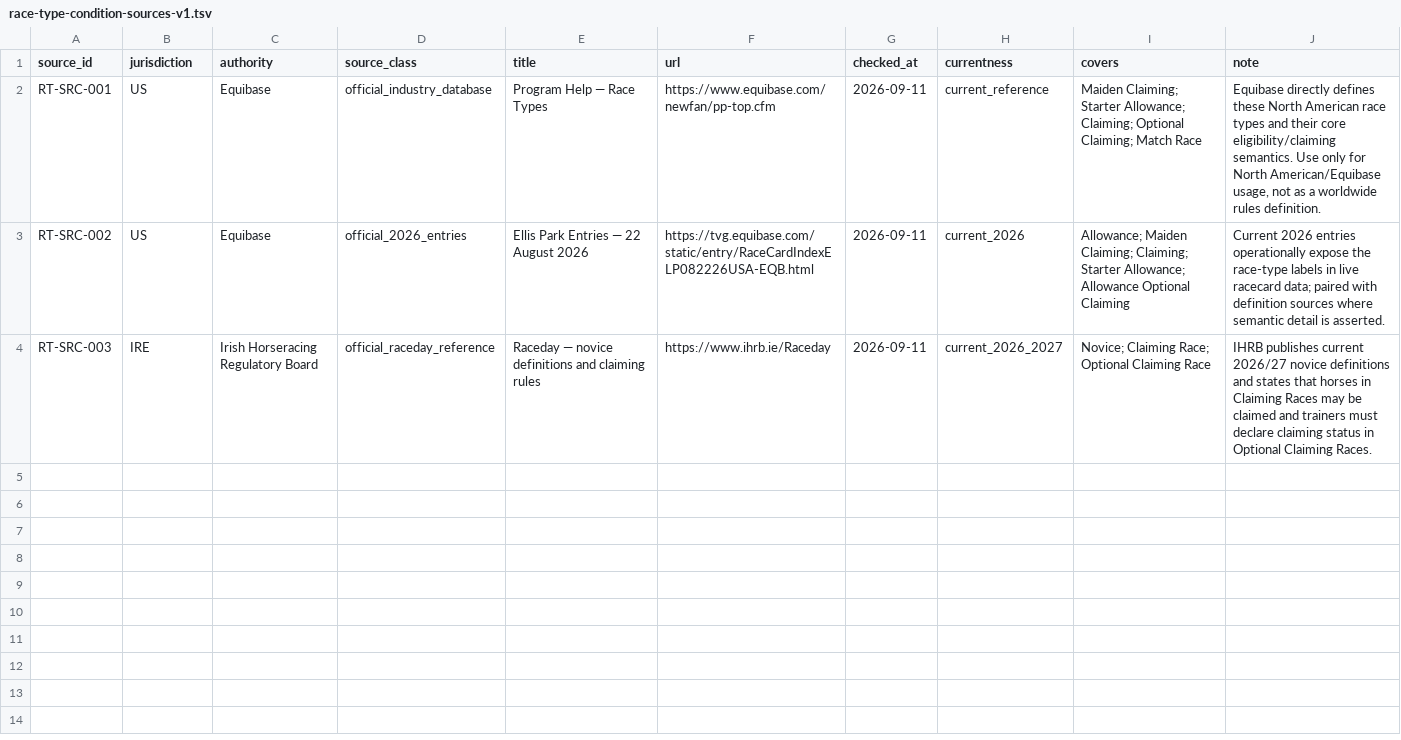
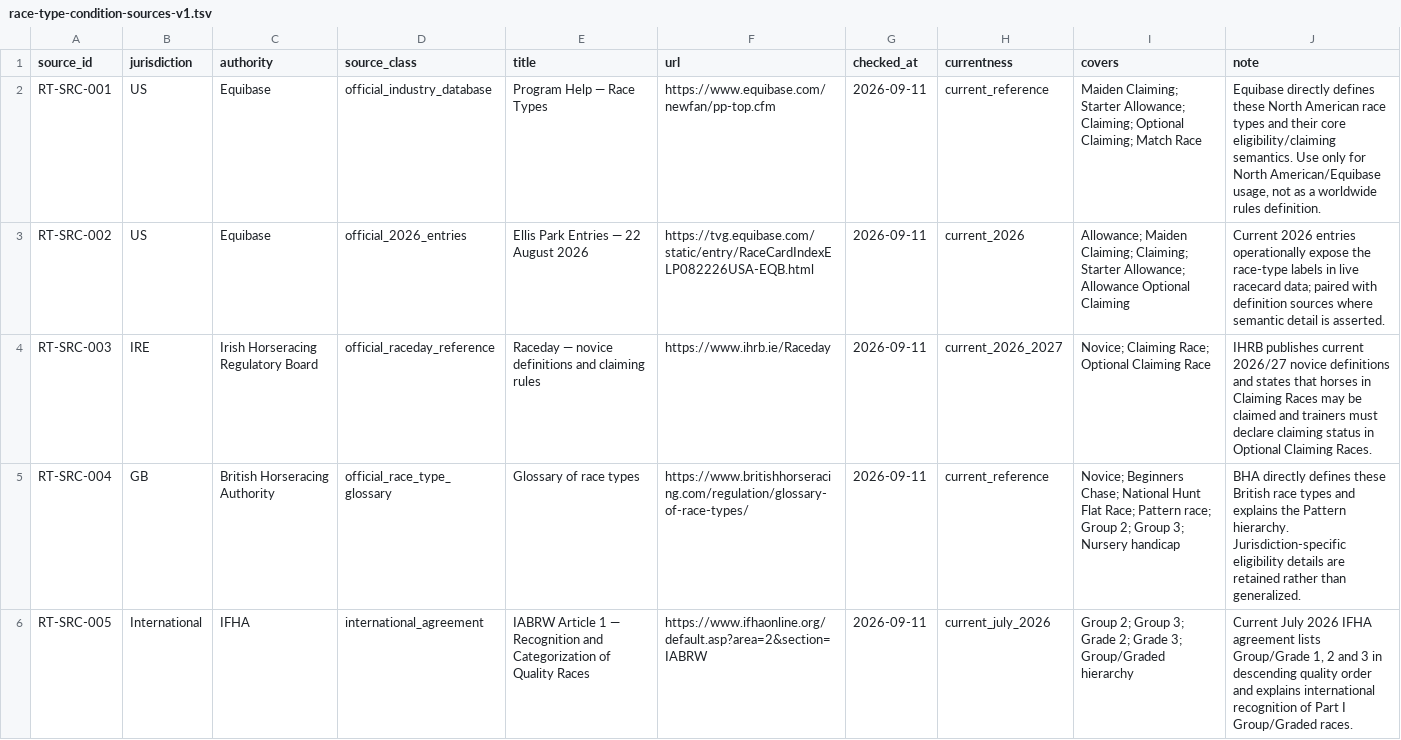
Before and after one commit to badjoke-lab/where-horses-run, a TSV file: data/glossary-master/sources/race-type-condition-sources-v1.tsv, drawn as a sheet.

Commit message:
data: extend race-type authority sources

```diff
--- a/data/glossary-master/sources/race-type-condition-sources-v1.tsv
+++ b/data/glossary-master/sources/race-type-condition-sources-v1.tsv
@@ -4 +4,3 @@ RT-SRC-002	US	Equibase	official_2026_entries	Ellis Park Entries — 22 August 20
 RT-SRC-003	IRE	Irish Horseracing Regulatory Board	official_raceday_reference	Raceday — novice definitions and claiming rules	https://www.ihrb.ie/Raceday	2026-09-11	current_2026_2027	Novice; Claiming Race; Optional Claiming Race	IHRB publishes current 2026/27 novice definitions and states that horses in Claiming Races may be claimed and trainers must declare claiming status in Optional Claiming Races.
+RT-SRC-004	GB	British Horseracing Authority	official_race_type_glossary	Glossary of race types	https://www.britishhorseracing.com/regulation/glossary-of-race-types/	2026-09-11	current_reference	Novice; Beginners Chase; National Hunt Flat Race; Pattern race; Group 2; Group 3; Nursery handicap	BHA directly defines these British race types and explains the Pattern hierarchy. Jurisdiction-specific eligibility details are retained rather than generalized.
+RT-SRC-005	International	IFHA	international_agreement	IABRW Article 1 — Recognition and Categorization of Quality Races	https://www.ifhaonline.org/default.asp?area=2&section=IABRW	2026-09-11	current_july_2026	Group 2; Group 3; Grade 2; Grade 3; Group/Graded hierarchy	Current July 2026 IFHA agreement lists Group/Grade 1, 2 and 3 in descending quality order and explains international recognition of Part I Group/Graded races.
```
